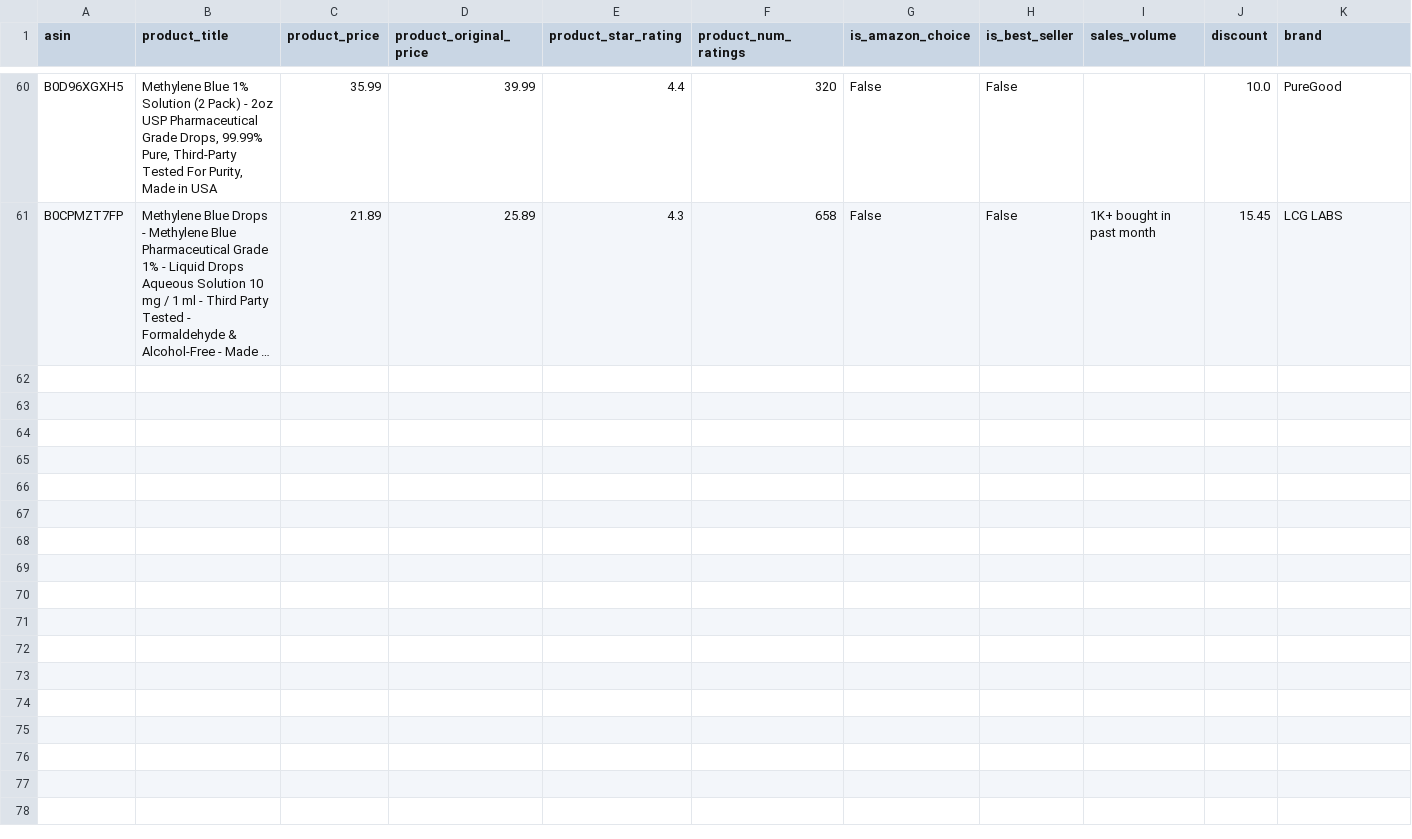
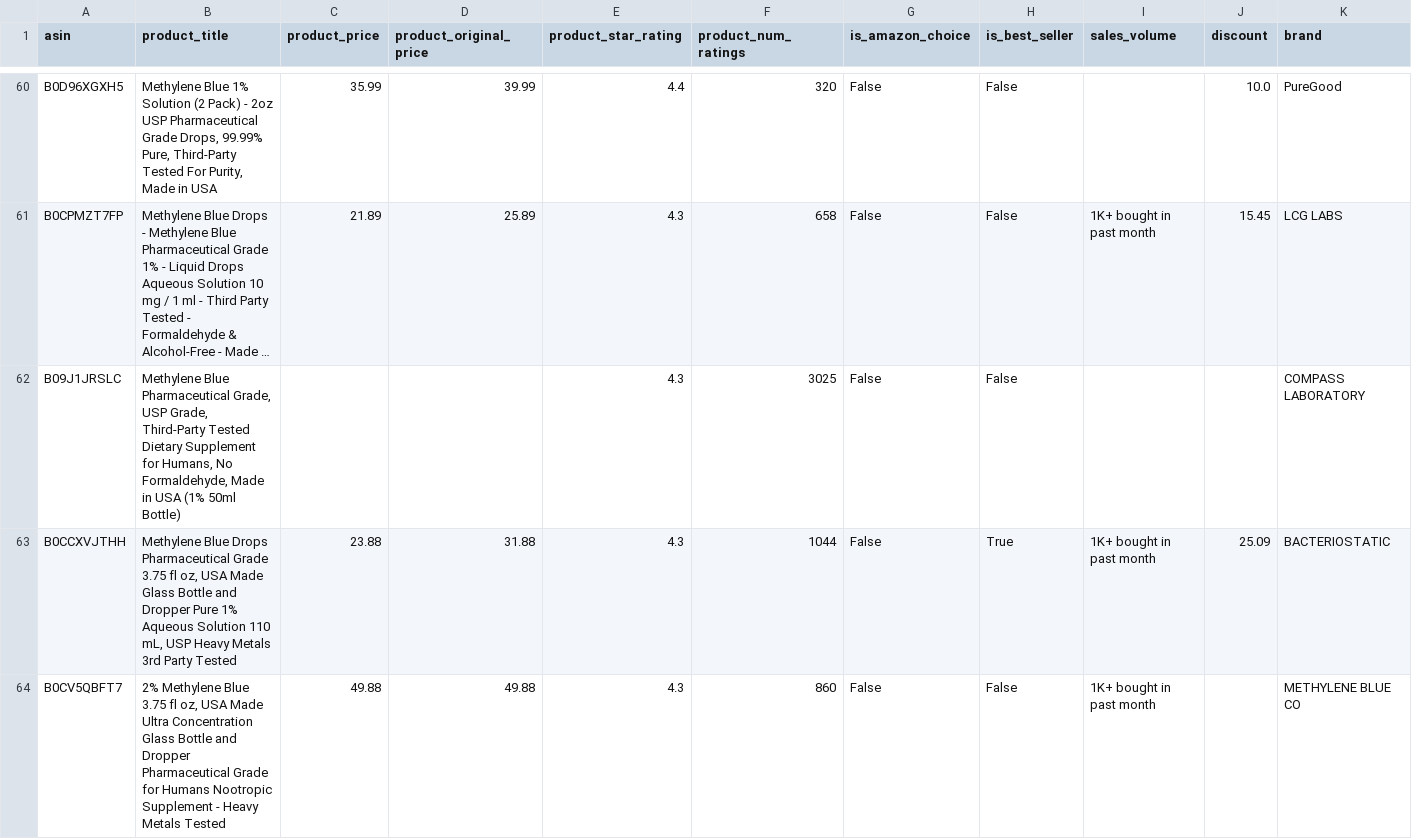
Before and after one commit to leonelmoreno-cmd/tracking2, a CSV file: data/competitors_history - BL.csv, drawn as a sheet; only a part is shown, gaps mark what is left out; long unchanged cells end in …; rows hold the shown columns only; the diff covers the shown part only; the diff names each change by its address in the sheet, - before the commit and + after, or states it on an @@ line.

```diff
--- a/data/competitors_history - BL.csv
+++ b/data/competitors_history - BL.csv
+row 62: B09J1JRSLC | Methylene Blue Pharmaceutical Grade, USP Grade, Third-Party Tested Dietary Supplement for Humans, No Formaldehyde, Made in USA (1% 50ml Bottle) |  |  | 4.3 | 3025 | False | False |  |  | COMPASS LABORATORY
+row 63: B0CCXVJTHH | Methylene Blue Drops Pharmaceutical Grade 3.75 fl oz, USA Made Glass Bottle and Dropper Pure 1% Aqueous Solution 110 mL, USP Heavy Metals 3rd Party Tested | 23.88 | 31.88 | 4.3 | 1044 | False | True | 1K+ bought in past month | 25.09 | BACTERIOSTATIC
+row 64: B0CV5QBFT7 | 2% Methylene Blue 3.75 fl oz, USA Made Ultra Concentration Glass Bottle and Dropper Pharmaceutical Grade for Humans Nootropic Supplement - Heavy Metals Tested | 49.88 | 49.88 | 4.3 | 860 | False | False | 1K+ bought in past month |  | METHYLENE BLUE CO
```
Also changed, not shown: 7 added rows elsewhere in this file.
